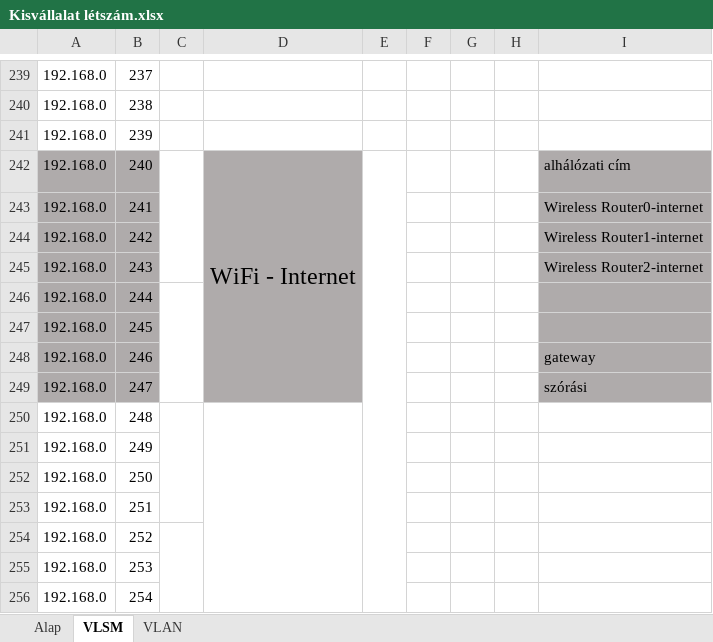
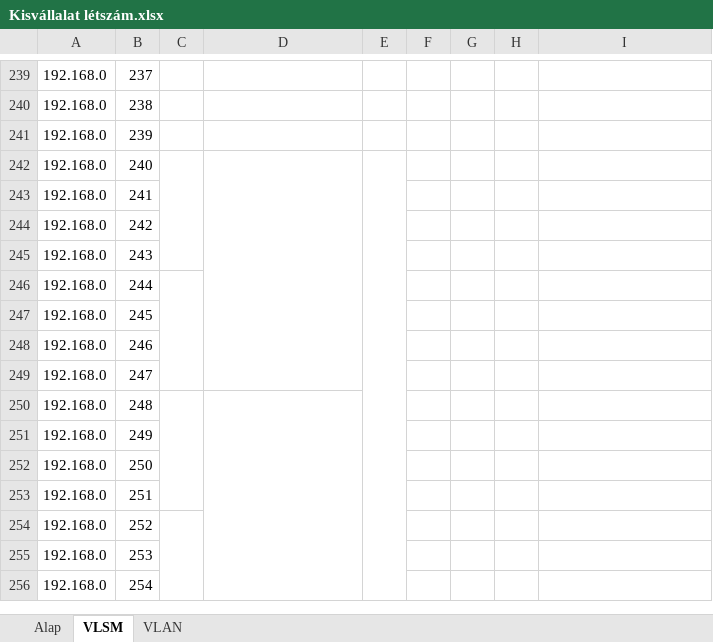
Before and after one commit to belain3d/fluffy-system, an Excel workbook: Kisvállalat létszám.xlsx, sheet VLSM, drawn as a sheet; only a part is shown, gaps mark what is left out; values as stored, in another font and other column widths than the file's, no borders; the diff names each change by its address in the sheet, - before the commit and + after, or states it on an @@ line.

Commit message:
VLSM router fix

```diff
--- a/Kisvállalat létszám.xlsx (sheet VLSM)
+++ b/Kisvállalat létszám.xlsx (sheet VLSM)
-A242:B249 fill: #AFABAB
+A242:B249 fill: none
-D242: WiFi - Internet
+D242: (empty)
-D242:D249 fill: #AFABAB
+D242:D249 fill: none
-I242: alhálózati cím
+I242: (empty)
-I242:I249 fill: #AFABAB
+I242:I249 fill: none
-I243: Wireless Router0-internet
+I243: (empty)
-I244: Wireless Router1-internet
+I244: (empty)
-I245: Wireless Router2-internet
+I245: (empty)
-I248: gateway
+I248: (empty)
-I249: szórási
+I249: (empty)
```
